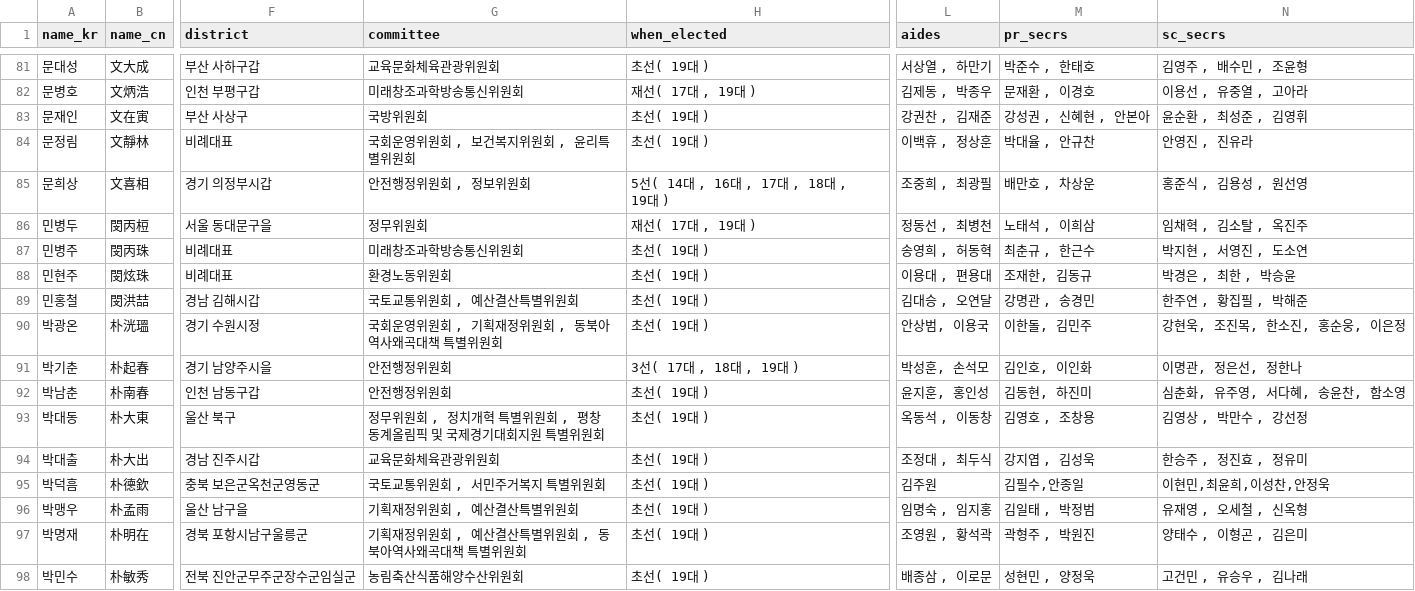
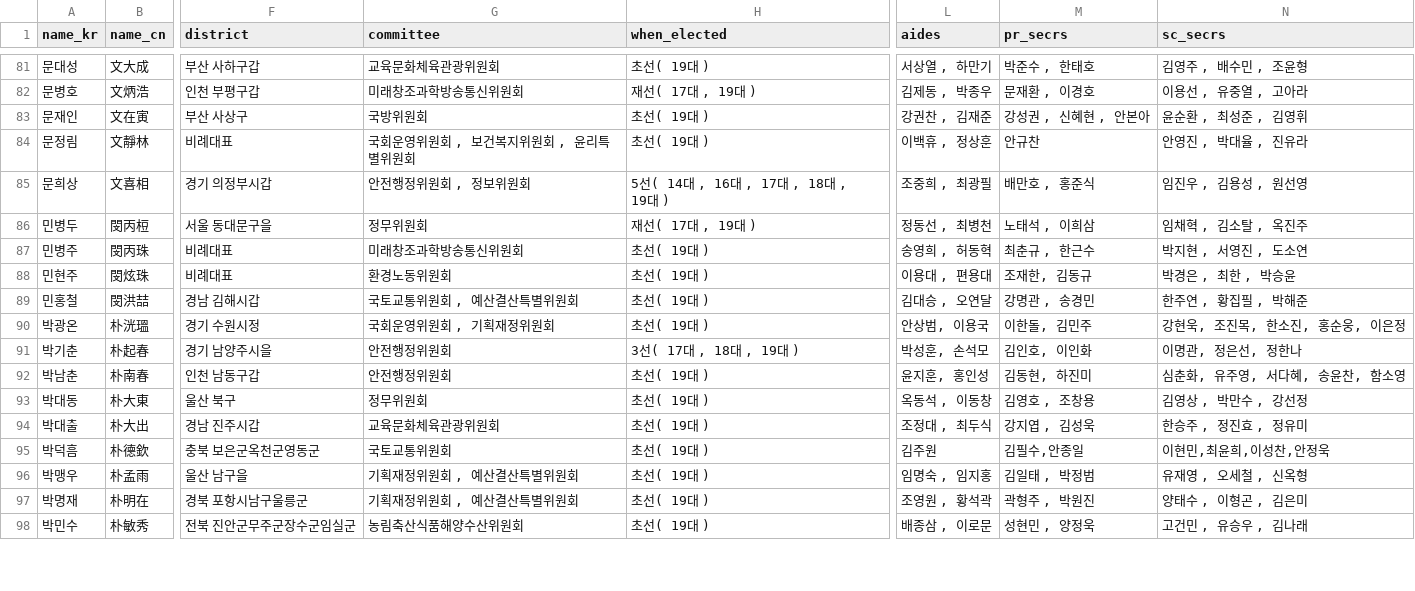
Before and after one commit to teampopong/data-assembly, a CSV file: assembly.csv, drawn as a sheet; only a part is shown, gaps mark what is left out; the diff covers the shown part only; the diff names each change by its address in the sheet, - before the commit and + after, or states it on an @@ line.

```diff
--- a/assembly.csv
+++ b/assembly.csv
-M84 (pr_secrs): 박대율 , 안규찬
+M84 (pr_secrs): 안규찬
-N84 (sc_secrs): 안영진 , 진유라
+N84 (sc_secrs): 안영진 , 박대율 , 진유라
-M85 (pr_secrs): 배만호 , 차상운
+M85 (pr_secrs): 배만호 , 홍준식
-N85 (sc_secrs): 홍준식 , 김용성 , 원선영
+N85 (sc_secrs): 임진우 , 김용성 , 원선영
-G90 (committee): 국회운영위원회 , 기획재정위원회 , 동북아역사왜곡대책 특별위원회
+G90 (committee): 국회운영위원회 , 기획재정위원회
-G93 (committee): 정무위원회 , 정치개혁 특별위원회 , 평창동계올림픽 및 국제경기대회지원 특별위원회
+G93 (committee): 정무위원회
-G95 (committee): 국토교통위원회 , 서민주거복지 특별위원회
+G95 (committee): 국토교통위원회
-G97 (committee): 기획재정위원회 , 예산결산특별위원회 , 동북아역사왜곡대책 특별위원회
+G97 (committee): 기획재정위원회 , 예산결산특별위원회
```
Also changed, not shown: 90 edited cells elsewhere in this file, 6 other files.
